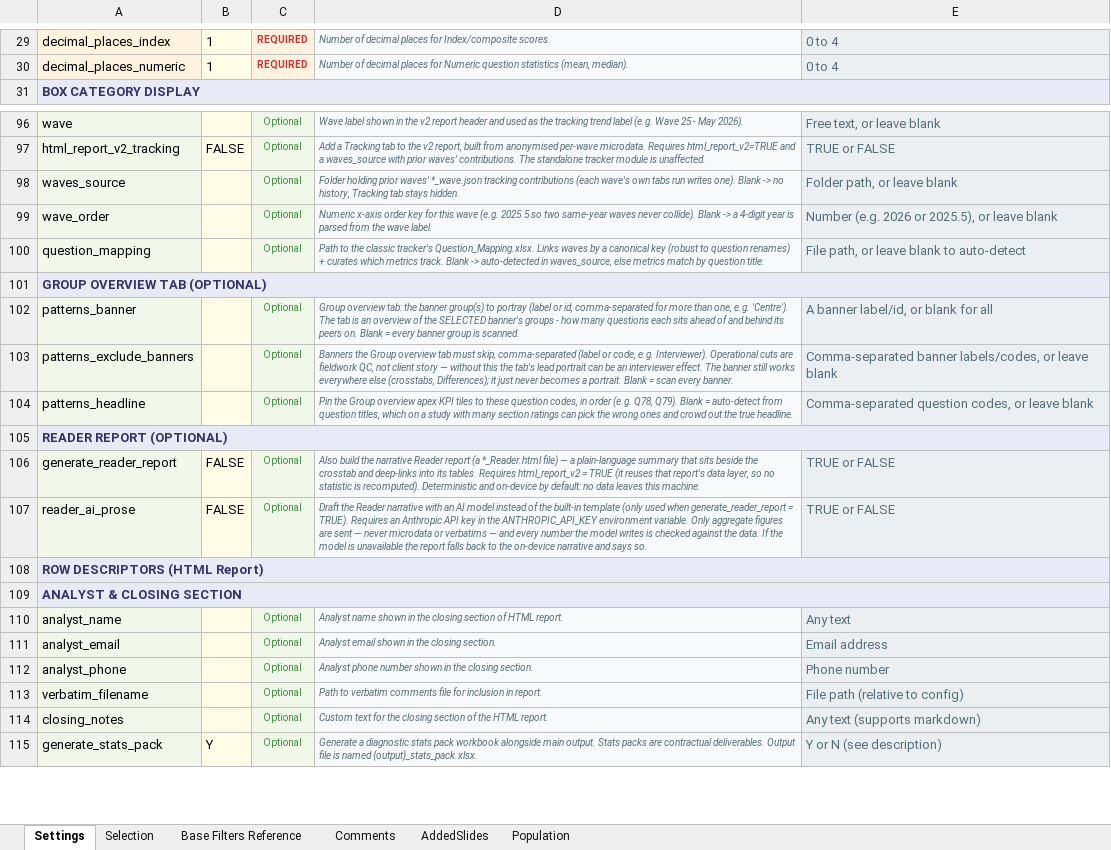
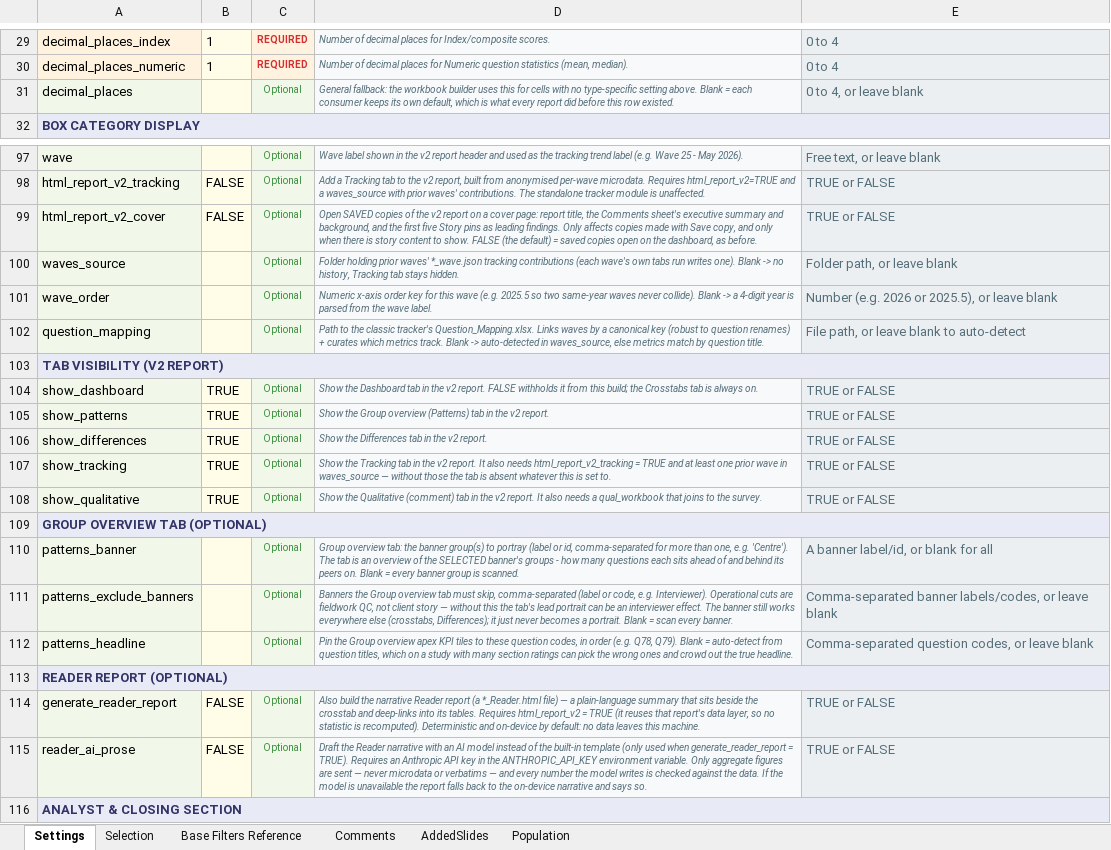
Before and after one commit to DuncanRBrett/Turas, an Excel workbook: modules/tabs/templates/Crosstab_Config_Template.xlsx, sheet Settings, drawn as a sheet; only a part is shown, gaps mark what is left out; the shorter side is filled out with more unchanged rows; values as stored, in another font and other column widths than the file's, no borders; removed rows and columns are numbered as before the commit, all else as after; the diff names each change by its address in the sheet, - before the commit and + after, or states it on an @@ line.

```diff
--- a/modules/tabs/templates/Crosstab_Config_Template.xlsx (sheet Settings)
+++ b/modules/tabs/templates/Crosstab_Config_Template.xlsx (sheet Settings)
+row 31: decimal_places |  | Optional | General fallback: the workbook builder uses this for cells with no type-specific setting above. Blank = each consumer keeps its own default, which is what every report did before this row existed. | 0 to 4, or leave blank
+row 99: html_report_v2_cover | FALSE | Optional | Open SAVED copies of the v2 report on a cover page: report title, the Comments sheet's executive summary and background, and the first five Story pins as leading findings. Only affects copies made with Save copy, and only when there is story content to show. FALSE (the default) = saved copies open on the dashboard, as before. | TRUE or FALSE
+row 103: TAB VISIBILITY (V2 REPORT)
+row 104: show_dashboard | TRUE | Optional | Show the Dashboard tab in the v2 report. FALSE withholds it from this build; the Crosstabs tab is always on. | TRUE or FALSE
+row 105: show_patterns | TRUE | Optional | Show the Group overview (Patterns) tab in the v2 report. | TRUE or FALSE
+row 106: show_differences | TRUE | Optional | Show the Differences tab in the v2 report. | TRUE or FALSE
+row 107: show_tracking | TRUE | Optional | Show the Tracking tab in the v2 report. It also needs html_report_v2_tracking = TRUE and at least one prior wave in waves_source — without those the tab is absent whatever this is set to. | TRUE or FALSE
+row 108: show_qualitative | TRUE | Optional | Show the Qualitative (comment) tab in the v2 report. It also needs a qual_workbook that joins to the survey. | TRUE or FALSE
-row 108: ROW DESCRIPTORS (HTML Report)
```
Also changed, not shown: sheet Selection, sheet Comments, modules/tabs/templates/Survey_Structure_Template.xlsx, 3 other files.
